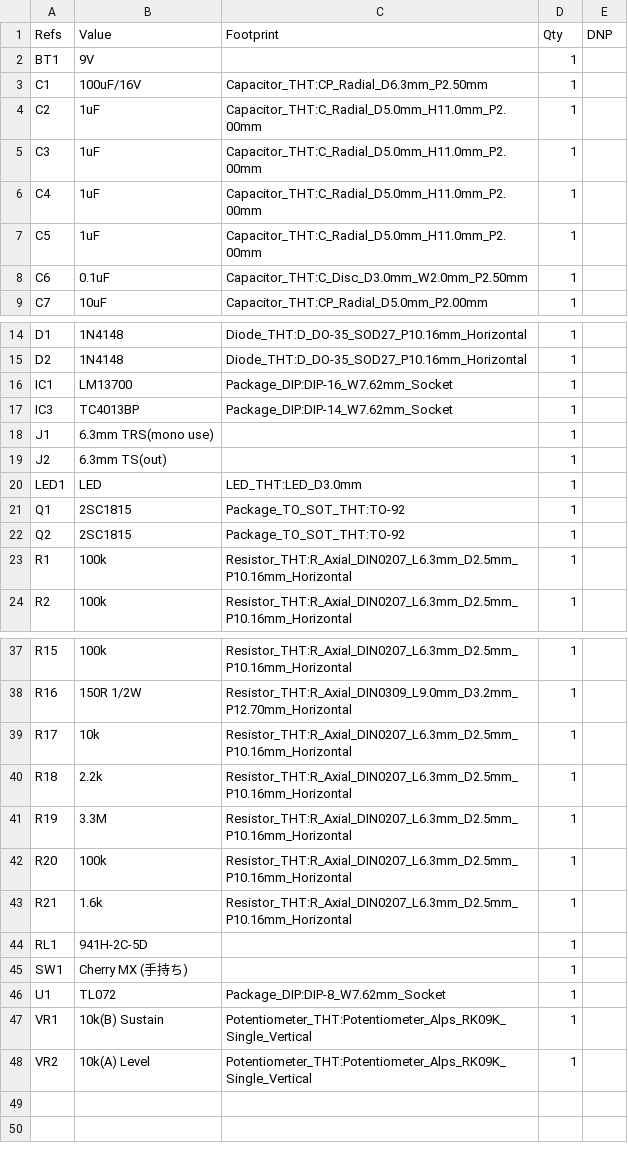
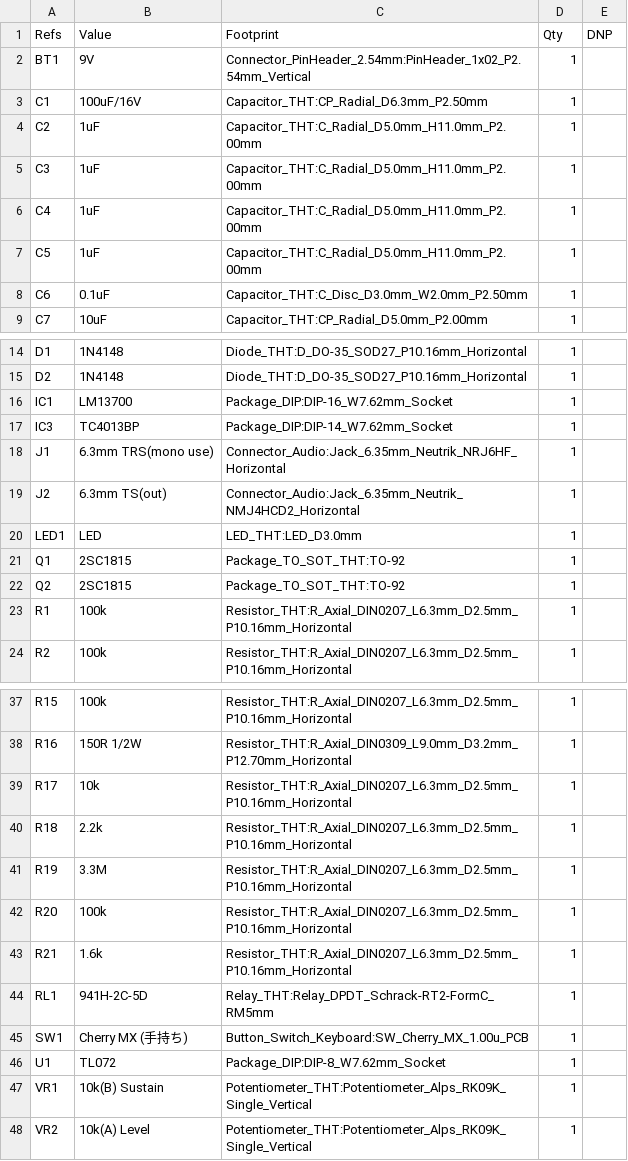
Before and after one commit to YukkuriPannda/vibe_comp, a CSV file: kicad/bass_compressor/bom_kicad.csv, drawn as a sheet; only a part is shown, gaps mark what is left out.

```diff
--- a/kicad/bass_compressor/bom_kicad.csv
+++ b/kicad/bass_compressor/bom_kicad.csv
@@ -1,3 +1,3 @@
 "Refs","Value","Footprint","Qty","DNP"
-"BT1","9V","","1",""
+"BT1","9V","Connector_PinHeader_2.54mm:PinHeader_1x02_P2.54mm_Vertical","1",""
 "C1","100uF/16V","Capacitor_THT:CP_Radial_D6.3mm_P2.50mm","1",""
@@ -17,4 +17,4 @@
 "IC3","TC4013BP","Package_DIP:DIP-14_W7.62mm_Socket","1",""
-"J1","6.3mm TRS(mono use)","","1",""
-"J2","6.3mm TS(out)","","1",""
+"J1","6.3mm TRS(mono use)","Connector_Audio:Jack_6.35mm_Neutrik_NRJ6HF_Horizontal","1",""
+"J2","6.3mm TS(out)","Connector_Audio:Jack_6.35mm_Neutrik_NMJ4HCD2_Horizontal","1",""
 "LED1","LED","LED_THT:LED_D3.0mm","1",""
@@ -43,4 +43,4 @@
 "R21","1.6k","Resistor_THT:R_Axial_DIN0207_L6.3mm_D2.5mm_P10.16mm_Horizontal","1",""
-"RL1","941H-2C-5D","","1",""
-"SW1","Cherry MX (手持ち)","","1",""
+"RL1","941H-2C-5D","Relay_THT:Relay_DPDT_Schrack-RT2-FormC_RM5mm","1",""
+"SW1","Cherry MX (手持ち)","Button_Switch_Keyboard:SW_Cherry_MX_1.00u_PCB","1",""
 "U1","TL072","Package_DIP:DIP-8_W7.62mm_Socket","1",""
```
Also changed, not shown: 13 other files.
